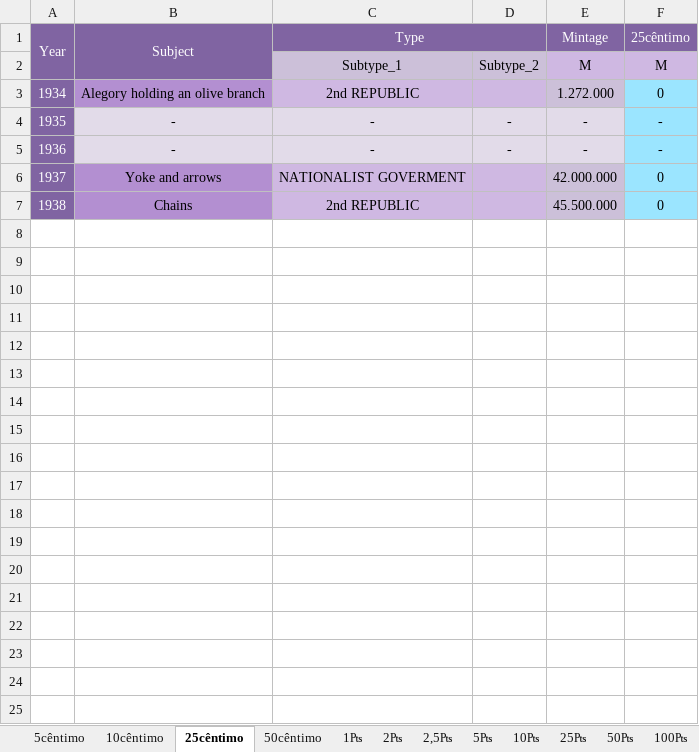
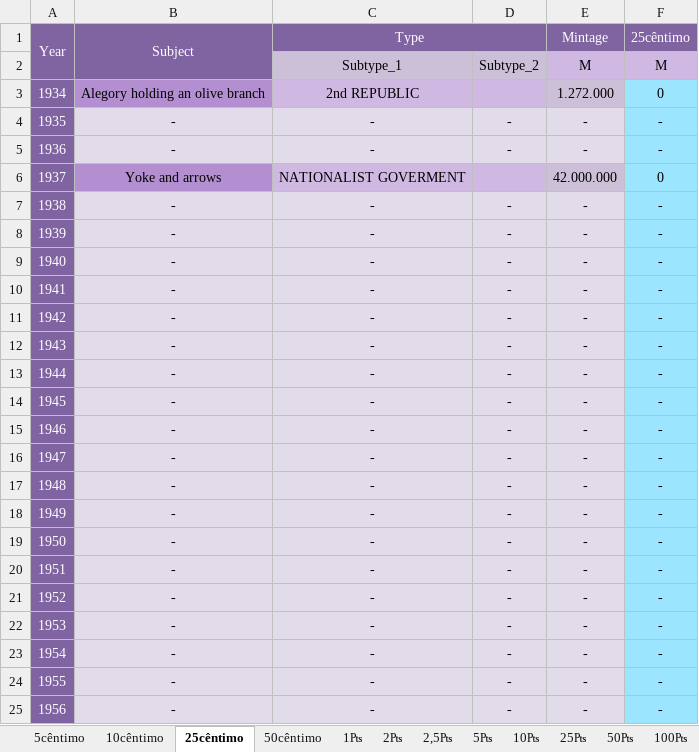
Before and after one commit to DartAlexator/CoinCollection, an Excel workbook: Collections/Spain/#Spain#Regular#[1934-2001]#circulation_quality.xlsx, sheet 25cêntimo, drawn as a sheet; only a part is shown; values as stored, in another font and other column widths than the file's, no borders; conditional formats not drawn; removed rows and columns are numbered as before the commit, all else as after; the diff covers the shown part only; the diff names each change by its address in the sheet, - before the commit and + after, or states it on an @@ line.

```diff
--- a/Collections/Spain/#Spain#Regular#[1934-2001]#circulation_quality.xlsx (sheet 25cêntimo)
+++ b/Collections/Spain/#Spain#Regular#[1934-2001]#circulation_quality.xlsx (sheet 25cêntimo)
-row 7: 1938 | Chains | 2nd REPUBLIC |  | 45.500.000 | 0
+row 7: 1938 | - | - | - | - | -
+row 8: 1939 | - | - | - | - | -
+row 9: 1940 | - | - | - | - | -
+row 10: 1941 | - | - | - | - | -
+row 11: 1942 | - | - | - | - | -
+row 12: 1943 | - | - | - | - | -
+row 13: 1944 | - | - | - | - | -
+row 14: 1945 | - | - | - | - | -
+row 15: 1946 | - | - | - | - | -
+row 16: 1947 | - | - | - | - | -
+row 17: 1948 | - | - | - | - | -
+row 18: 1949 | - | - | - | - | -
+row 19: 1950 | - | - | - | - | -
+row 20: 1951 | - | - | - | - | -
+row 21: 1952 | - | - | - | - | -
+row 22: 1953 | - | - | - | - | -
+row 23: 1954 | - | - | - | - | -
+row 24: 1955 | - | - | - | - | -
+row 25: 1956 | - | - | - | - | -
```
Also changed, not shown: 45 added rows elsewhere in this sheet, sheet 2₧, sheet 2000₧, sheet 500₧, sheet 200₧, sheet 5cêntimo, sheet 10₧, 7 more sheets, Collections/Germany/#Germany#Third_Reich#Regular#[1933-1948]#circulation_quality.xlsx, Collections/Germany/#Germany#Weimar Republic#Mark#Regular#[1919-1925]#circulation_quality.xlsx, 11 other files.
